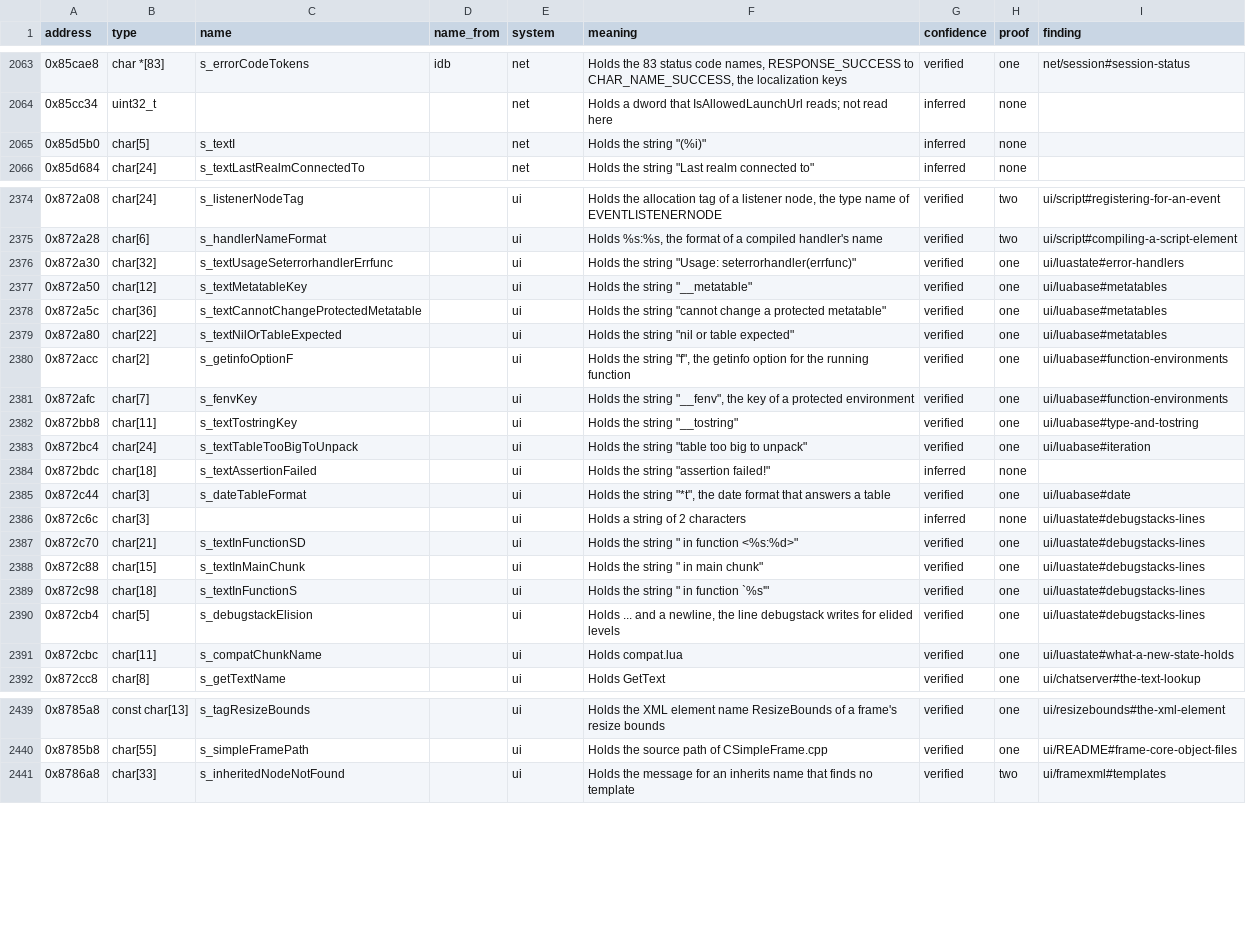
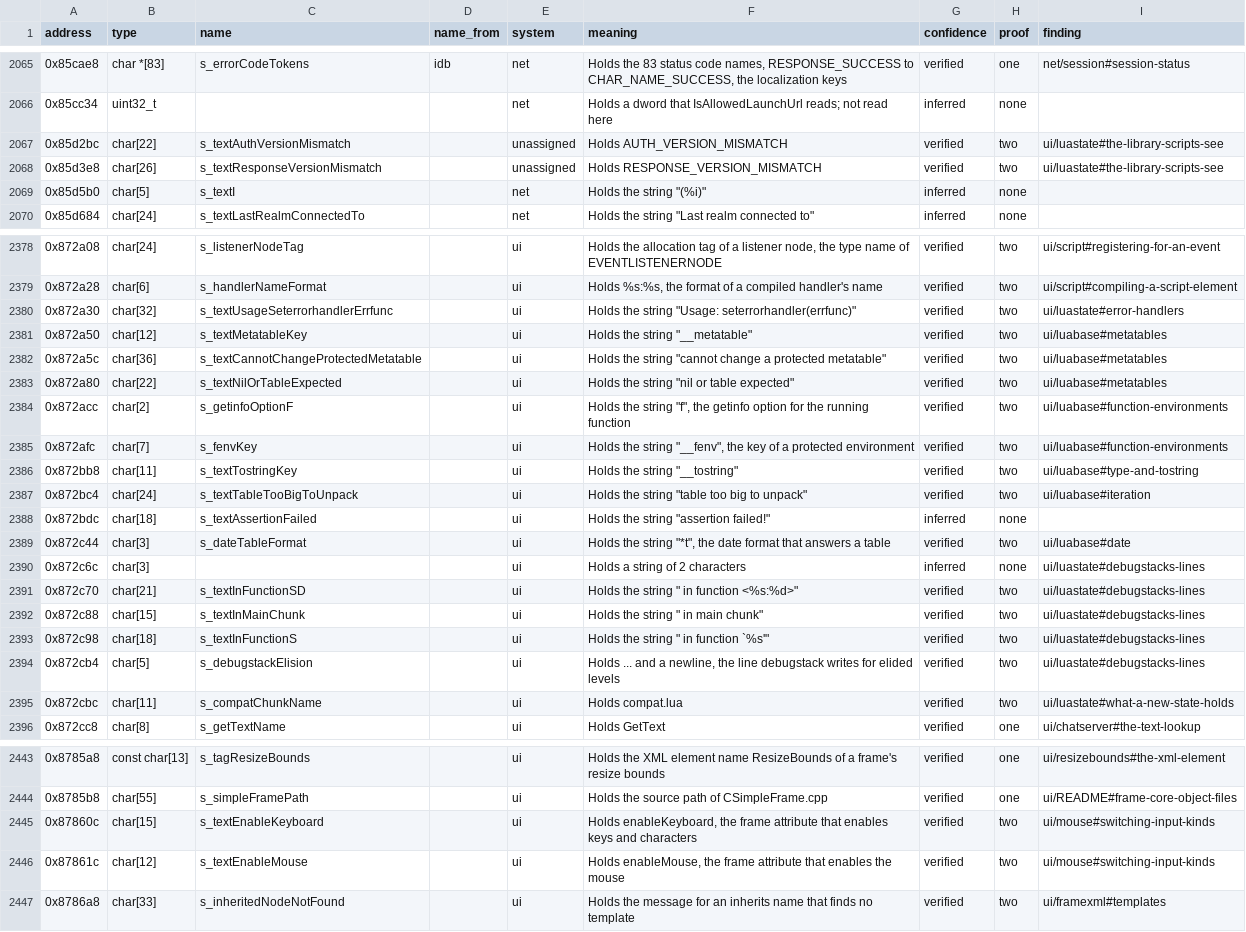
Before and after one commit to samwhosung/benilla-re, a TSV file: symbols/globals.tsv, drawn as a sheet; only a part is shown, gaps mark what is left out; the diff covers the shown part only.

```diff
--- a/symbols/globals.tsv
+++ b/symbols/globals.tsv
@@ -2064,2 +2066,4 @@ address	type	name	name_from	system	meaning	confidence	proof	finding
 0x85cc34	uint32_t			net	Holds a dword that IsAllowedLaunchUrl reads; not read here	inferred	none	
+0x85d2bc	char[22]	s_textAuthVersionMismatch		unassigned	Holds AUTH_VERSION_MISMATCH	verified	two	ui/luastate#the-library-scripts-see
+0x85d3e8	char[26]	s_textResponseVersionMismatch		unassigned	Holds RESPONSE_VERSION_MISMATCH	verified	two	ui/luastate#the-library-scripts-see
 0x85d5b0	char[5]	s_textI		net	Holds the string "(%i)"	inferred	none	
@@ -2375,18 +2379,18 @@ address	type	name	name_from	system	meaning	confidence	proof	finding
 0x872a28	char[6]	s_handlerNameFormat		ui	Holds %s:%s, the format of a compiled handler's name	verified	two	ui/script#compiling-a-script-element
-0x872a30	char[32]	s_textUsageSeterrorhandlerErrfunc		ui	Holds the string "Usage: seterrorhandler(errfunc)"	verified	one	ui/luastate#error-handlers
-0x872a50	char[12]	s_textMetatableKey		ui	Holds the string "__metatable"	verified	one	ui/luabase#metatables
-0x872a5c	char[36]	s_textCannotChangeProtectedMetatable		ui	Holds the string "cannot change a protected metatable"	verified	one	ui/luabase#metatables
-0x872a80	char[22]	s_textNilOrTableExpected		ui	Holds the string "nil or table expected"	verified	one	ui/luabase#metatables
-0x872acc	char[2]	s_getinfoOptionF		ui	Holds the string "f", the getinfo option for the running function	verified	one	ui/luabase#function-environments
-0x872afc	char[7]	s_fenvKey		ui	Holds the string "__fenv", the key of a protected environment	verified	one	ui/luabase#function-environments
-0x872bb8	char[11]	s_textTostringKey		ui	Holds the string "__tostring"	verified	one	ui/luabase#type-and-tostring
-0x872bc4	char[24]	s_textTableTooBigToUnpack		ui	Holds the string "table too big to unpack"	verified	one	ui/luabase#iteration
+0x872a30	char[32]	s_textUsageSeterrorhandlerErrfunc		ui	Holds the string "Usage: seterrorhandler(errfunc)"	verified	two	ui/luastate#error-handlers
+0x872a50	char[12]	s_textMetatableKey		ui	Holds the string "__metatable"	verified	two	ui/luabase#metatables
+0x872a5c	char[36]	s_textCannotChangeProtectedMetatable		ui	Holds the string "cannot change a protected metatable"	verified	two	ui/luabase#metatables
+0x872a80	char[22]	s_textNilOrTableExpected		ui	Holds the string "nil or table expected"	verified	two	ui/luabase#metatables
+0x872acc	char[2]	s_getinfoOptionF		ui	Holds the string "f", the getinfo option for the running function	verified	two	ui/luabase#function-environments
+0x872afc	char[7]	s_fenvKey		ui	Holds the string "__fenv", the key of a protected environment	verified	two	ui/luabase#function-environments
+0x872bb8	char[11]	s_textTostringKey		ui	Holds the string "__tostring"	verified	two	ui/luabase#type-and-tostring
+0x872bc4	char[24]	s_textTableTooBigToUnpack		ui	Holds the string "table too big to unpack"	verified	two	ui/luabase#iteration
 0x872bdc	char[18]	s_textAssertionFailed		ui	Holds the string "assertion failed!"	inferred	none	
-0x872c44	char[3]	s_dateTableFormat		ui	Holds the string "*t", the date format that answers a table	verified	one	ui/luabase#date
+0x872c44	char[3]	s_dateTableFormat		ui	Holds the string "*t", the date format that answers a table	verified	two	ui/luabase#date
 0x872c6c	char[3]			ui	Holds a string of 2 characters	inferred	none	ui/luastate#debugstacks-lines
-0x872c70	char[21]	s_textInFunctionSD		ui	Holds the string " in function <%s:%d>"	verified	one	ui/luastate#debugstacks-lines
-0x872c88	char[15]	s_textInMainChunk		ui	Holds the string " in main chunk"	verified	one	ui/luastate#debugstacks-lines
-0x872c98	char[18]	s_textInFunctionS		ui	Holds the string " in function `%s'"	verified	one	ui/luastate#debugstacks-lines
-0x872cb4	char[5]	s_debugstackElision		ui	Holds ... and a newline, the line debugstack writes for elided levels	verified	one	ui/luastate#debugstacks-lines
-0x872cbc	char[11]	s_compatChunkName		ui	Holds compat.lua	verified	one	ui/luastate#what-a-new-state-holds
+0x872c70	char[21]	s_textInFunctionSD		ui	Holds the string " in function <%s:%d>"	verified	two	ui/luastate#debugstacks-lines
+0x872c88	char[15]	s_textInMainChunk		ui	Holds the string " in main chunk"	verified	two	ui/luastate#debugstacks-lines
+0x872c98	char[18]	s_textInFunctionS		ui	Holds the string " in function `%s'"	verified	two	ui/luastate#debugstacks-lines
+0x872cb4	char[5]	s_debugstackElision		ui	Holds ... and a newline, the line debugstack writes for elided levels	verified	two	ui/luastate#debugstacks-lines
+0x872cbc	char[11]	s_compatChunkName		ui	Holds compat.lua	verified	two	ui/luastate#what-a-new-state-holds
 0x872cc8	char[8]	s_getTextName		ui	Holds GetText	verified	one	ui/chatserver#the-text-lookup
@@ -2440,2 +2444,4 @@ address	type	name	name_from	system	meaning	confidence	proof	finding
 0x8785b8	char[55]	s_simpleFramePath		ui	Holds the source path of CSimpleFrame.cpp	verified	one	ui/README#frame-core-object-files
+0x87860c	char[15]	s_textEnableKeyboard		ui	Holds enableKeyboard, the frame attribute that enables keys and characters	verified	two	ui/mouse#switching-input-kinds
+0x87861c	char[12]	s_textEnableMouse		ui	Holds enableMouse, the frame attribute that enables the mouse	verified	two	ui/mouse#switching-input-kinds
 0x8786a8	char[33]	s_inheritedNodeNotFound		ui	Holds the message for an inherits name that finds no template	verified	two	ui/framexml#templates
```
Also changed, not shown: 4 added rows and 27 edited cells elsewhere in this file, 7 other files.
